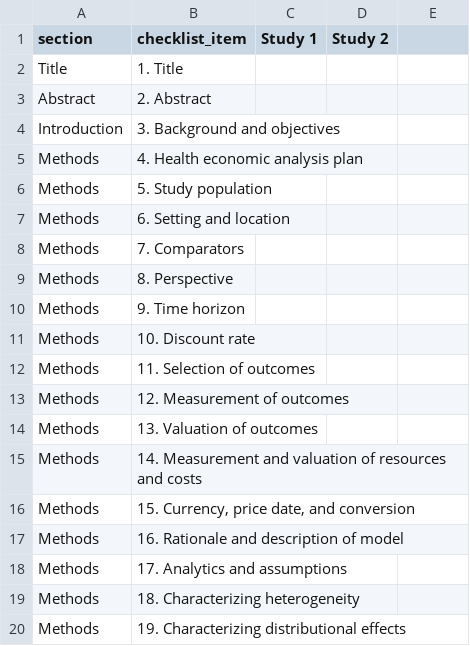
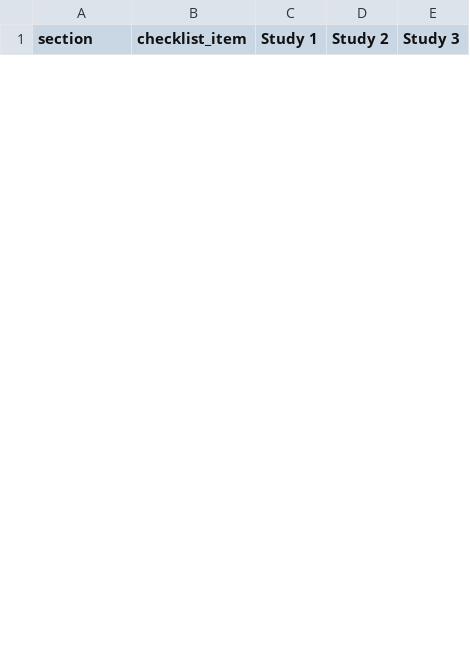
Before and after one commit to nicolemwhite/visual_checklist, a CSV file: template_cheers.csv, drawn as a sheet; only a part is shown; the diff covers the shown part only.

Commit message:
add templates to code add vignette pdf

```diff
--- a/template_cheers.csv
+++ b/template_cheers.csv
@@ -1,20 +1 @@
-section,checklist_item,Study 1,Study 2
-Title,1. Title,,
-Abstract,2. Abstract,,
-Introduction,3. Background and objectives,,
-Methods,4. Health economic analysis plan,,
-Methods,5. Study population,,
-Methods,6. Setting and location,,
-Methods,7. Comparators,,
-Methods,8. Perspective,,
-Methods,9. Time horizon,,
-Methods,10. Discount rate,,
-Methods,11. Selection of outcomes,,
-Methods,12. Measurement of outcomes,,
-Methods,13. Valuation of outcomes,,
-Methods,14. Measurement and valuation of resources and costs,,
-Methods,"15. Currency, price date, and conversion",,
-Methods,16. Rationale and description of model,,
-Methods,17. Analytics and assumptions,,
-Methods,18. Characterizing heterogeneity,,
-Methods,19. Characterizing distributional effects,,
+"section","checklist_item","Study 1","Study 2","Study 3"
```
Also changed, not shown: 28 added rows and 9 removed rows elsewhere in this file, 17 other files.
